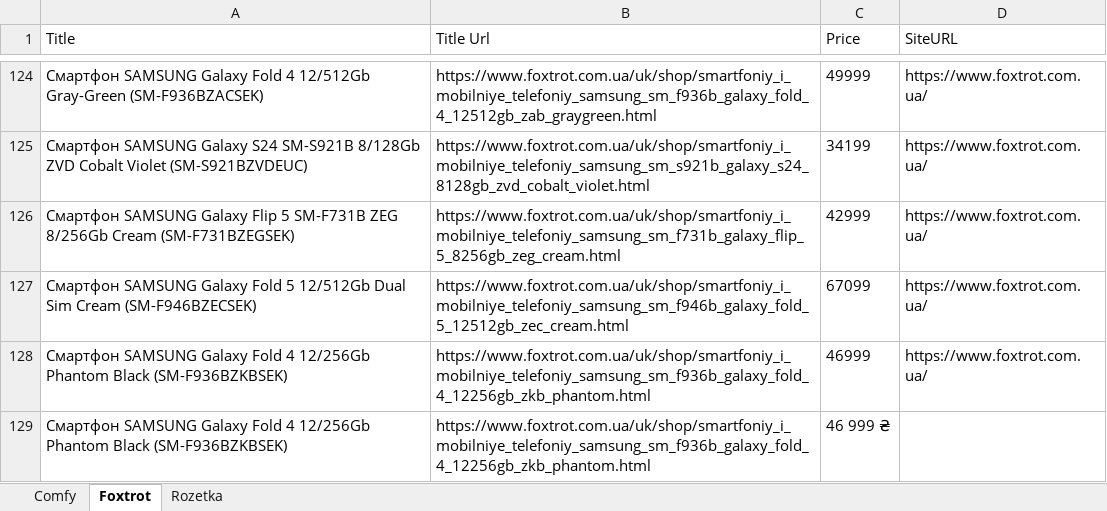
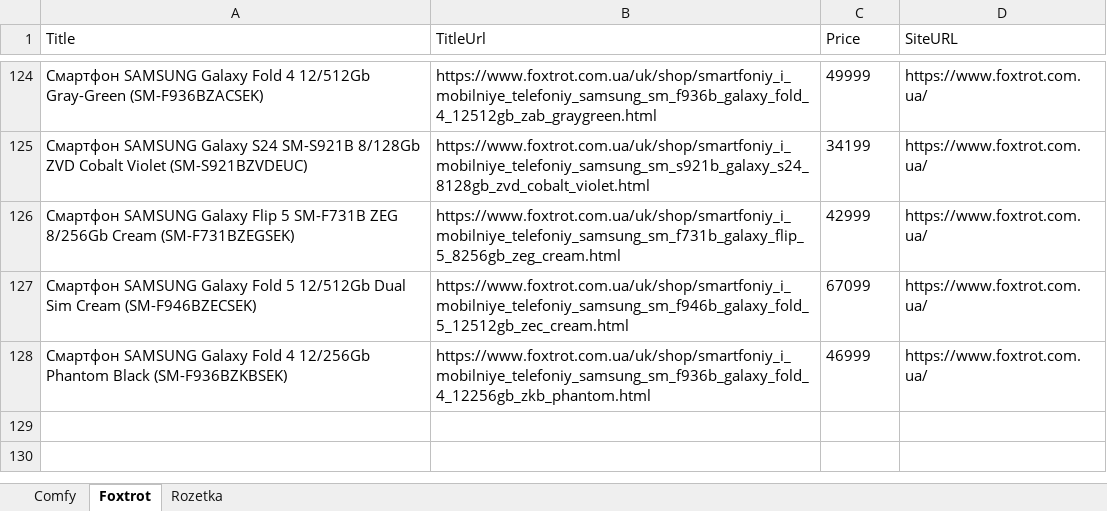
Before and after one commit to oleksanderShevchuk/DataScraping, an Excel workbook: Excels/SamsungSmartphones.xlsx, sheet Foxtrot, drawn as a sheet; only a part is shown, gaps mark what is left out; values as stored, in another font and other column widths than the file's, no borders; the diff names each change by its address in the sheet, - before the commit and + after, or states it on an @@ line.

Commit message:
The information comparison process for the selection of the cheapest smartphone has been added
The received information is saved in an Excel file
Models without matching to another file

```diff
--- a/Excels/SamsungSmartphones.xlsx (sheet Foxtrot)
+++ b/Excels/SamsungSmartphones.xlsx (sheet Foxtrot)
-B1: Title Url
+B1: TitleUrl
-row 129: Смартфон SAMSUNG Galaxy Fold 4 12/256Gb Phantom Black (SM-F936BZKBSEK) | https://www.foxtrot.com.ua/uk/shop/smartfoniy_i_mobilniye_telefoniy_samsung_sm_f936b_galaxy_fold_4_12256gb_zkb_phantom.html | 46 999 ₴
```
Also changed, not shown: sheet Comfy, sheet Rozetka, 8 other files.
